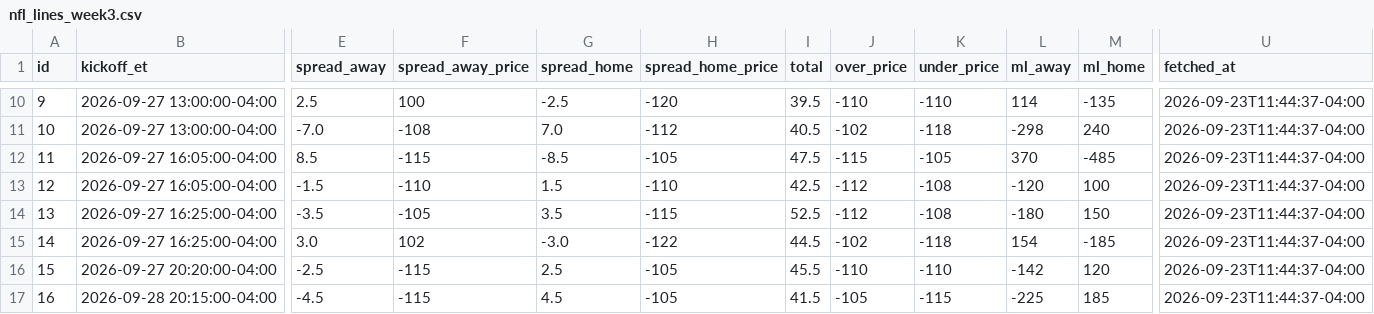
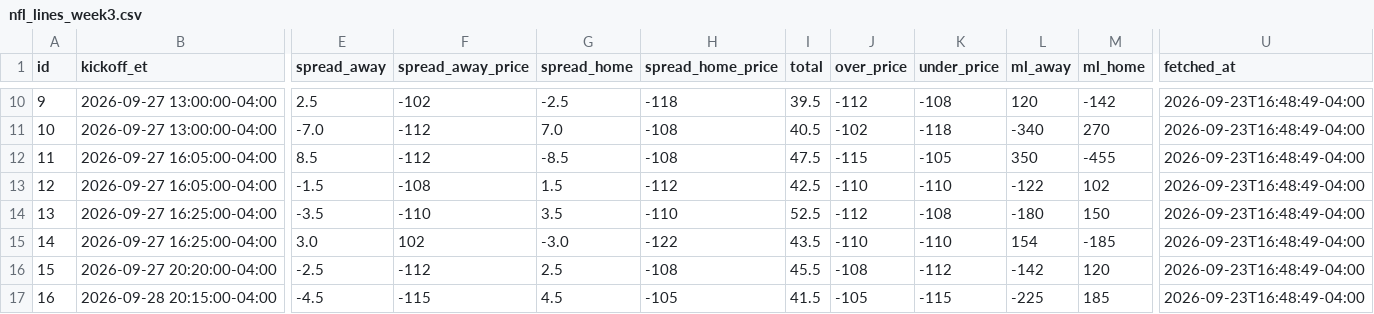
Before and after one commit to jolsufka/nfl_spread_league, a CSV file: nfl-pickem/public/lines/nfl_lines_week3.csv, drawn as a sheet; only a part is shown, gaps mark what is left out; the diff covers the shown part only; the diff names each change by its address in the sheet, - before the commit and + after, or states it on an @@ line.

```diff
--- a/nfl-pickem/public/lines/nfl_lines_week3.csv
+++ b/nfl-pickem/public/lines/nfl_lines_week3.csv
-F10 (spread_away_price): 100
+F10 (spread_away_price): -102
-H10 (spread_home_price): -120
+H10 (spread_home_price): -118
-J10 (over_price): -110
+J10 (over_price): -112
-K10 (under_price): -110
+K10 (under_price): -108
-L10 (ml_away): 114
+L10 (ml_away): 120
-M10 (ml_home): -135
+M10 (ml_home): -142
-U10:U17 (fetched_at): 2026-09-23T11:44:37-04:00
+U10:U17 (fetched_at): 2026-09-23T16:48:49-04:00
-F11 (spread_away_price): -108
+F11 (spread_away_price): -112
-H11 (spread_home_price): -112
+H11 (spread_home_price): -108
-L11 (ml_away): -298
+L11 (ml_away): -340
-M11 (ml_home): 240
+M11 (ml_home): 270
-F12 (spread_away_price): -115
+F12 (spread_away_price): -112
-H12 (spread_home_price): -105
+H12 (spread_home_price): -108
-L12 (ml_away): 370
+L12 (ml_away): 350
-M12 (ml_home): -485
+M12 (ml_home): -455
-F13 (spread_away_price): -110
+F13 (spread_away_price): -108
-H13 (spread_home_price): -110
+H13 (spread_home_price): -112
-J13 (over_price): -112
+J13 (over_price): -110
-K13 (under_price): -108
+K13 (under_price): -110
-L13 (ml_away): -120
+L13 (ml_away): -122
-M13 (ml_home): 100
+M13 (ml_home): 102
-F14 (spread_away_price): -105
+F14 (spread_away_price): -110
-H14 (spread_home_price): -115
+H14 (spread_home_price): -110
-I15 (total): 44.5
+I15 (total): 43.5
-J15 (over_price): -102
+J15 (over_price): -110
-K15 (under_price): -118
+K15 (under_price): -110
-F16 (spread_away_price): -115
+F16 (spread_away_price): -112
-H16 (spread_home_price): -105
+H16 (spread_home_price): -108
-J16 (over_price): -110
+J16 (over_price): -108
-K16 (under_price): -110
+K16 (under_price): -112
```
Also changed, not shown: 38 edited cells elsewhere in this file.
